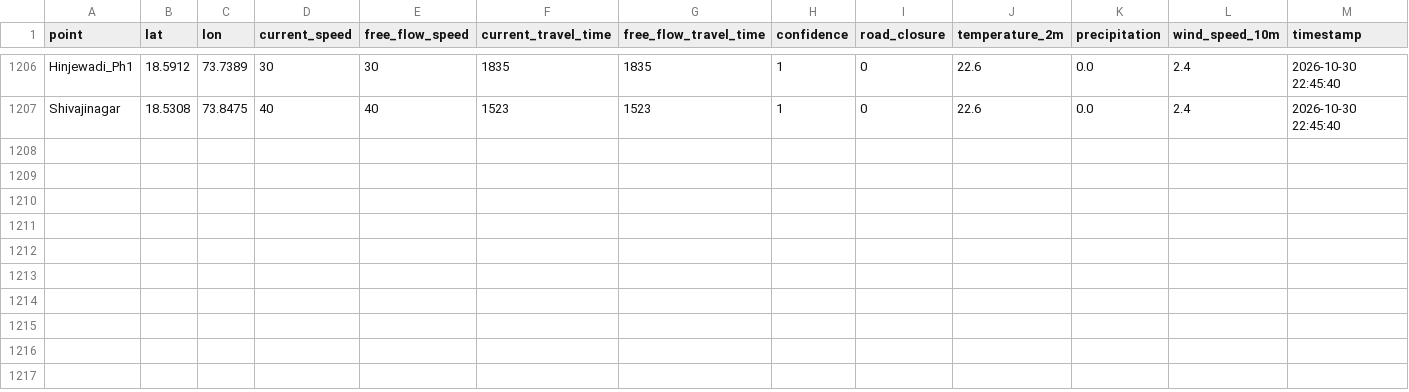
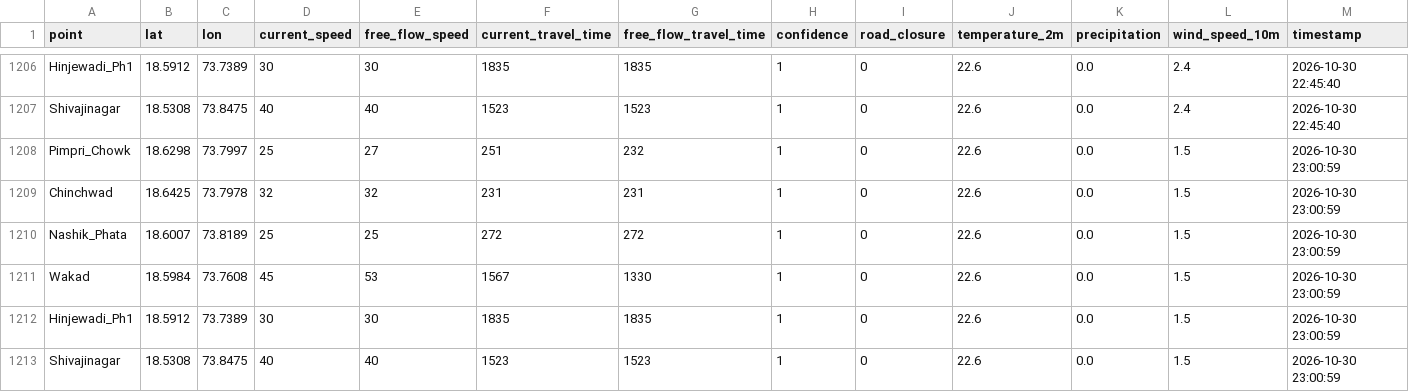
Before and after one commit to nidhimore203/traffic-data-collector, a CSV file: data/traffic_log.csv, drawn as a sheet; only a part is shown, gaps mark what is left out; the diff names each change by its address in the sheet, - before the commit and + after, or states it on an @@ line.

```diff
--- a/data/traffic_log.csv
+++ b/data/traffic_log.csv
+row 1208: Pimpri_Chowk | 18.6298 | 73.7997 | 25 | 27 | 251 | 232 | 1 | 0 | 22.6 | 0.0 | 1.5 | 2026-10-30 23:00:59
+row 1209: Chinchwad | 18.6425 | 73.7978 | 32 | 32 | 231 | 231 | 1 | 0 | 22.6 | 0.0 | 1.5 | 2026-10-30 23:00:59
+row 1210: Nashik_Phata | 18.6007 | 73.8189 | 25 | 25 | 272 | 272 | 1 | 0 | 22.6 | 0.0 | 1.5 | 2026-10-30 23:00:59
+row 1211: Wakad | 18.5984 | 73.7608 | 45 | 53 | 1567 | 1330 | 1 | 0 | 22.6 | 0.0 | 1.5 | 2026-10-30 23:00:59
+row 1212: Hinjewadi_Ph1 | 18.5912 | 73.7389 | 30 | 30 | 1835 | 1835 | 1 | 0 | 22.6 | 0.0 | 1.5 | 2026-10-30 23:00:59
+row 1213: Shivajinagar | 18.5308 | 73.8475 | 40 | 40 | 1523 | 1523 | 1 | 0 | 22.6 | 0.0 | 1.5 | 2026-10-30 23:00:59
```
